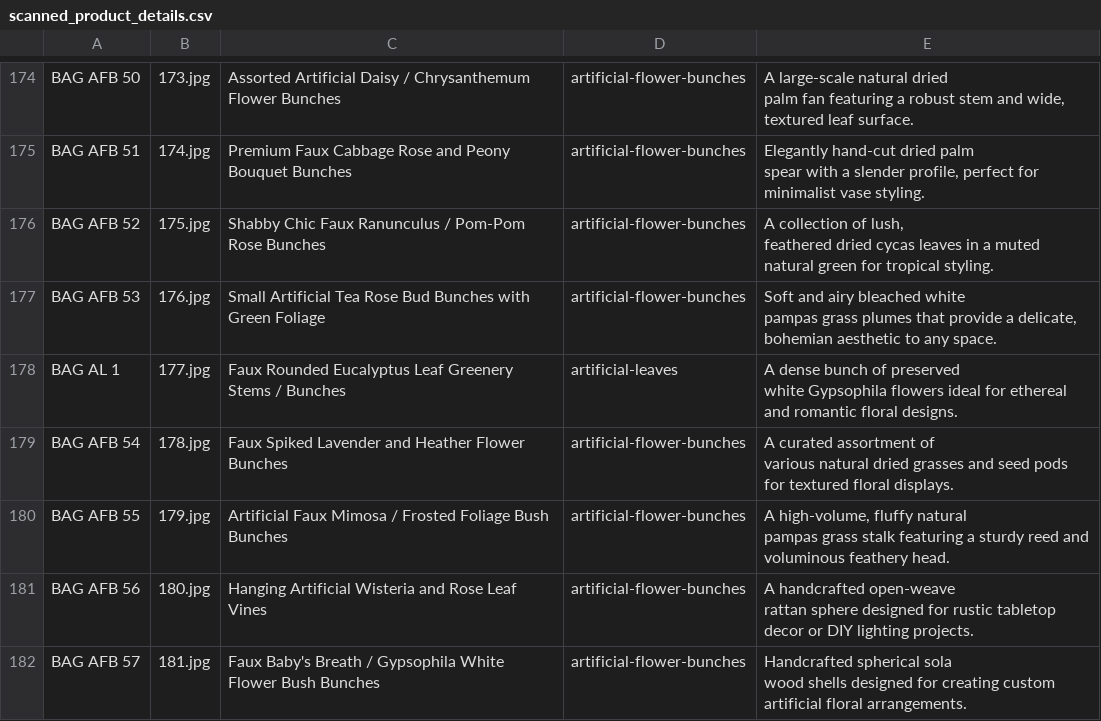
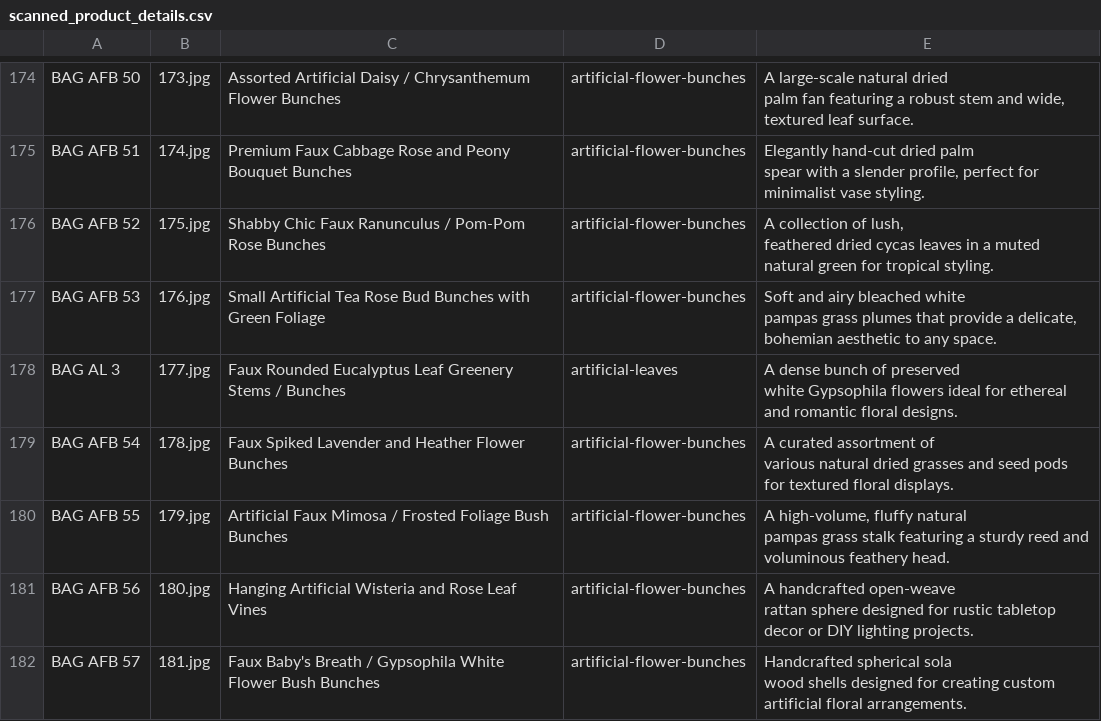
Before and after one commit to ashuv1155/Blossom-Art-Galleries, a CSV file: scanned_product_details.csv, drawn as a sheet; only a part is shown, gaps mark what is left out; the diff covers the shown part only.

```diff
--- a/scanned_product_details.csv
+++ b/scanned_product_details.csv
@@ -369,4 +369,4 @@ BAG AFB 53,176.jpg,Small Artificial Tea Rose Bud Bunches with Green Foliage,arti
                                     pampas grass plumes that provide a delicate, bohemian aesthetic to any space."
-BAG AL 1,177.jpg,Faux Rounded Eucalyptus Leaf Greenery Stems / Bunches,artificial-leaves,"A dense bunch of preserved
-                                    white Gypsophila flowers ideal for ethereal and romantic floral designs."
+BAG AL 3,177.jpg,Faux Rounded Eucalyptus Leaf Greenery Stems / Bunches,artificial-leaves,"A dense bunch of preserved
+                                    white Gypsophila flowers ideal for ethereal and romantic floral designs."
 BAG AFB 54,178.jpg,Faux Spiked Lavender and Heather Flower Bunches,artificial-flower-bunches,"A curated assortment of
```
Also changed, not shown: 4 added rows, 4 removed rows and 101 edited cells elsewhere in this file, assets/accurate_products.csv, 6 other files.
